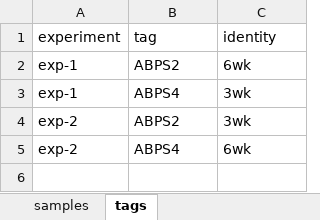
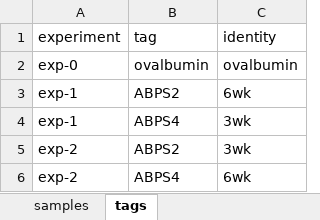
Before and after one commit to rnabioco/antigen-exchange, an Excel workbook: ref/sample_info.xlsx, sheet tags, drawn as a sheet; values as stored, in another font and other column widths than the file's, no borders; the diff names each change by its address in the sheet, - before the commit and + after, or states it on an @@ line.

```diff
--- a/ref/sample_info.xlsx (sheet tags)
+++ b/ref/sample_info.xlsx (sheet tags)
+row 2: exp-0 | ovalbumin | ovalbumin
```
Also changed, not shown: 2 other files.
